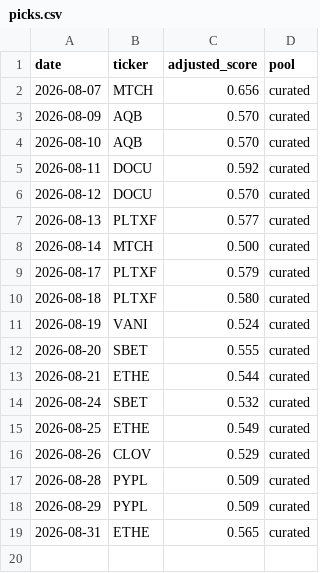
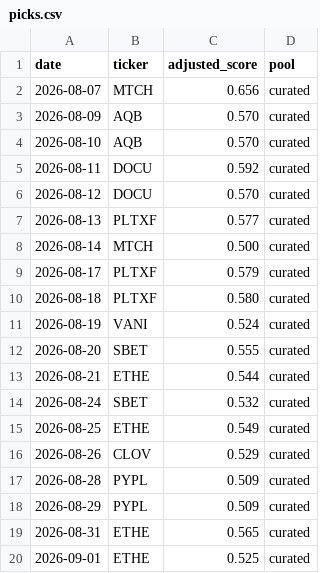
Before and after one commit to cbaduboateng/nicol-calcium-score, a CSV file: portfolio/picks.csv, drawn as a sheet.

```diff
--- a/portfolio/picks.csv
+++ b/portfolio/picks.csv
@@ -19 +19,2 @@ date,ticker,adjusted_score,pool
 2026-08-31,ETHE,0.565,curated
+2026-09-01,ETHE,0.525,curated
```
